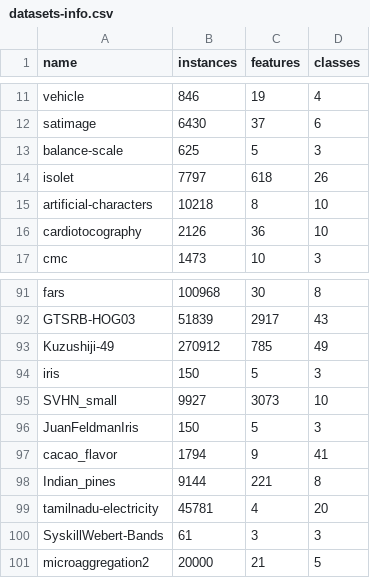
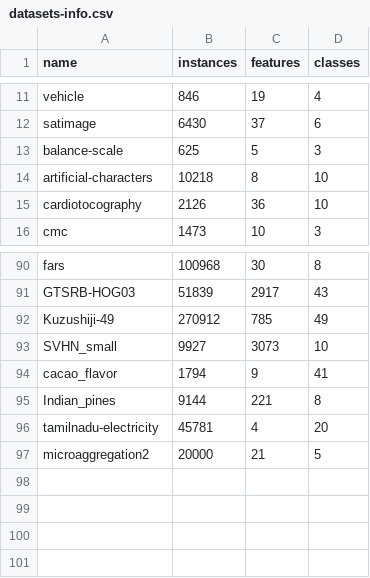
Before and after one commit to tina80lvl/prior_posterior_hpo, a CSV file: datasets-info.csv, drawn as a sheet; only a part is shown, gaps mark what is left out; the diff names each change by its address in the sheet, - before the commit and + after, or states it on an @@ line.

```diff
--- a/datasets-info.csv
+++ b/datasets-info.csv
-row 14: isolet | 7797 | 618 | 26
-row 94: iris | 150 | 5 | 3
-row 96: JuanFeldmanIris | 150 | 5 | 3
-row 100: SyskillWebert-Bands | 61 | 3 | 3
```
Also changed, not shown: 8 other files.
